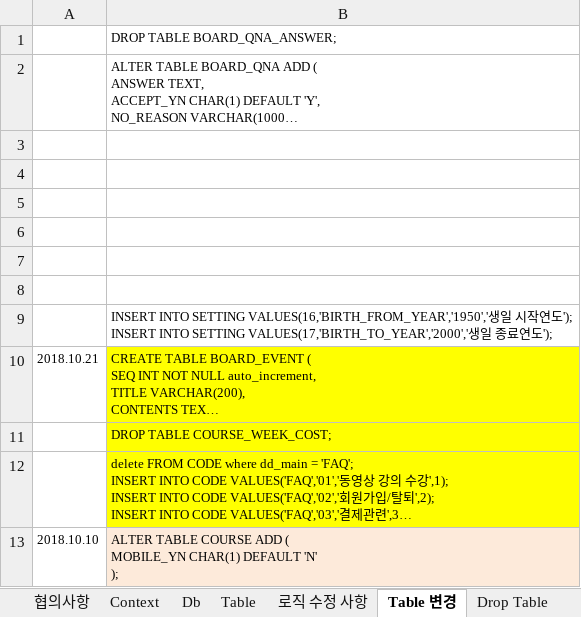
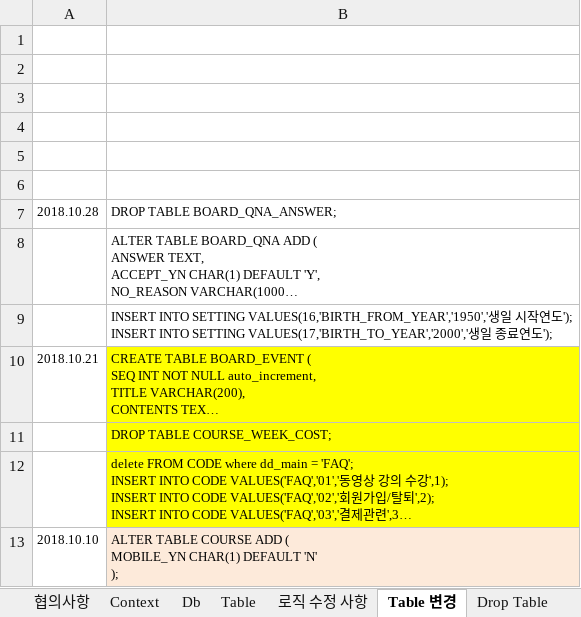
Before and after one commit to limsm9449/lms, an Excel workbook: src/main/webapp/resources/setting/setting_20170222.xlsx, sheet Table 변경, drawn as a sheet; only a part is shown; long unchanged cells end in …; values as stored, in another font and other column widths than the file's, no borders; removed rows and columns are numbered as before the commit, all else as after; the diff names each change by its address in the sheet, - before the commit and + after, or states it on an @@ line.

Commit message:
2018.10.28

```diff
--- a/src/main/webapp/resources/setting/setting_20170222.xlsx (sheet Table 변경)
+++ b/src/main/webapp/resources/setting/setting_20170222.xlsx (sheet Table 변경)
-row 1:  | DROP TABLE BOARD_QNA_ANSWER;
+row 7: 2018.10.28 | DROP TABLE BOARD_QNA_ANSWER;
@@ row 2 moved to row 8: ALTER TABLE BOARD_QNA ADD ( ANSWER TEXT,… @@
```
